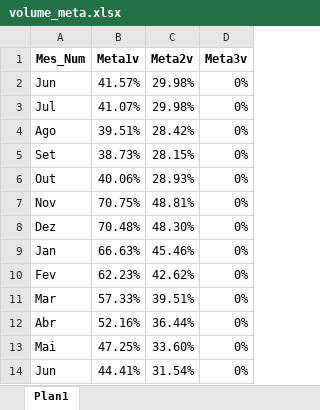
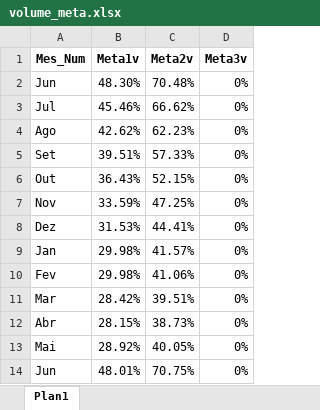
Before and after one commit to Guiezz/drought-plan-dashboard-api, an Excel workbook: dados_importacao/jaburuI/volume_meta.xlsx, sheet Plan1, drawn as a sheet; values as stored, in another font and other column widths than the file's, no borders; charts and pictures not drawn; the diff names each change by its address in the sheet, - before the commit and + after, or states it on an @@ line.

```diff
--- a/dados_importacao/jaburuI/volume_meta.xlsx (sheet Plan1)
+++ b/dados_importacao/jaburuI/volume_meta.xlsx (sheet Plan1)
-B2 (Meta1v): 41.57%
+B2 (Meta1v): 48.30%
-C2 (Meta2v): 29.98%
+C2 (Meta2v): 70.48%
-B3 (Meta1v): 41.07%
+B3 (Meta1v): 45.46%
-C3 (Meta2v): 29.98%
+C3 (Meta2v): 66.62%
-B4 (Meta1v): 39.51%
+B4 (Meta1v): 42.62%
-C4 (Meta2v): 28.42%
+C4 (Meta2v): 62.23%
-B5 (Meta1v): 38.73%
+B5 (Meta1v): 39.51%
-C5 (Meta2v): 28.15%
+C5 (Meta2v): 57.33%
-B6 (Meta1v): 40.06%
+B6 (Meta1v): 36.43%
-C6 (Meta2v): 28.93%
+C6 (Meta2v): 52.15%
-B7 (Meta1v): 70.75%
+B7 (Meta1v): 33.59%
-C7 (Meta2v): 48.81%
+C7 (Meta2v): 47.25%
-B8 (Meta1v): 70.48%
+B8 (Meta1v): 31.53%
-C8 (Meta2v): 48.30%
+C8 (Meta2v): 44.41%
-B9 (Meta1v): 66.63%
+B9 (Meta1v): 29.98%
-C9 (Meta2v): 45.46%
+C9 (Meta2v): 41.57%
-B10 (Meta1v): 62.23%
+B10 (Meta1v): 29.98%
-C10 (Meta2v): 42.62%
+C10 (Meta2v): 41.06%
-B11 (Meta1v): 57.33%
+B11 (Meta1v): 28.42%
-B12 (Meta1v): 52.16%
+B12 (Meta1v): 28.15%
-C12 (Meta2v): 36.44%
+C12 (Meta2v): 38.73%
-B13 (Meta1v): 47.25%
+B13 (Meta1v): 28.92%
-C13 (Meta2v): 33.60%
+C13 (Meta2v): 40.05%
-B14 (Meta1v): 44.41%
+B14 (Meta1v): 48.01%
-C14 (Meta2v): 31.54%
+C14 (Meta2v): 70.75%
```
Also changed, not shown: charts or pictures, dados_importacao/jaburuI/identificacao.xlsx, dados_importacao/jaburuI/monitoramento_historico.xlsx, 3 other files.
